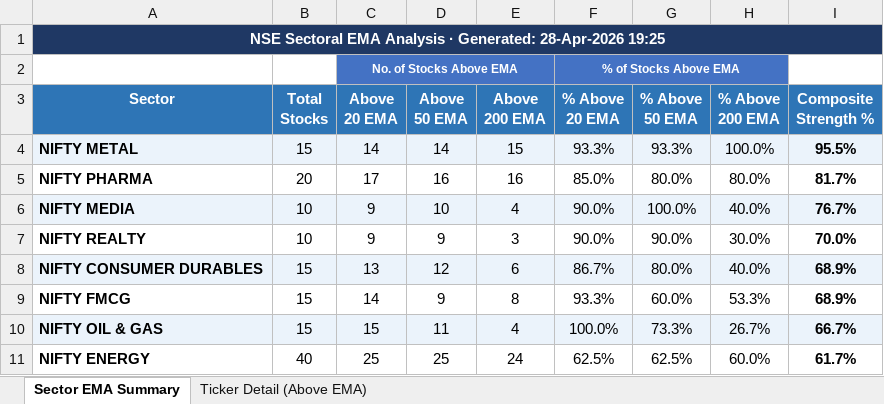
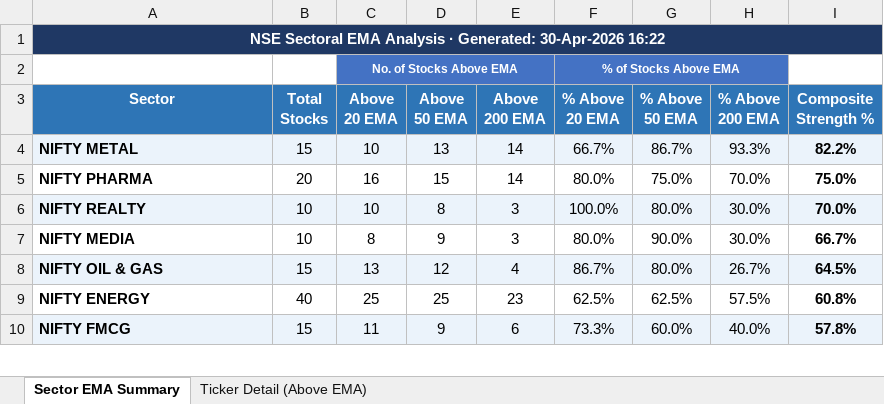
Before and after one commit to nikunj2021/EMA-Screener-, an Excel workbook: Report/EMAReport/Sectoral_EMA_Analysis.xlsx, sheet Sector EMA Summary, drawn as a sheet; only a part is shown; values as stored, in another font and other column widths than the file's, no borders; conditional formats not drawn; removed rows and columns are numbered as before the commit, all else as after; the diff covers the shown part only; the diff names each change by its address in the sheet, - before the commit and + after, or states it on an @@ line.

```diff
--- a/Report/EMAReport/Sectoral_EMA_Analysis.xlsx (sheet Sector EMA Summary)
+++ b/Report/EMAReport/Sectoral_EMA_Analysis.xlsx (sheet Sector EMA Summary)
-A1 (Sector): …· Generated: 28-Apr-2026 19:25
+A1 (Sector): …· Generated: 30-Apr-2026 16:22
-C4 (Above 20 EMA): 14
+C4 (Above 20 EMA): 10
-D4 (Above 50 EMA): 14
+D4 (Above 50 EMA): 13
-E4 (Above 200 EMA): 15
+E4 (Above 200 EMA): 14
-F4 (% Above 20 EMA): 93.3%
+F4 (% Above 20 EMA): 66.7%
-G4 (% Above 50 EMA): 93.3%
+G4 (% Above 50 EMA): 86.7%
-H4 (% Above 200 EMA): 100.0%
+H4 (% Above 200 EMA): 93.3%
-I4 (Composite Strength %): 95.5%
+I4 (Composite Strength %): 82.2%
-C5 (Above 20 EMA): 17
+C5 (Above 20 EMA): 16
-D5 (Above 50 EMA): 16
+D5 (Above 50 EMA): 15
-E5 (Above 200 EMA): 16
+E5 (Above 200 EMA): 14
-F5 (% Above 20 EMA): 85.0%
+F5 (% Above 20 EMA): 80.0%
-G5 (% Above 50 EMA): 80.0%
+G5 (% Above 50 EMA): 75.0%
-H5 (% Above 200 EMA): 80.0%
+H5 (% Above 200 EMA): 70.0%
-I5 (Composite Strength %): 81.7%
+I5 (Composite Strength %): 75.0%
-row 6: NIFTY MEDIA | 10 | 9 | 10 | 4 | 90.0% | 100.0% | 40.0% | 76.7%
-A6:I6 fill: none
+A6:I6 fill: #EBF3FB
-C6 (Above 20 EMA): 9
+C6 (Above 20 EMA): 10
-D6 (Above 50 EMA): 9
+D6 (Above 50 EMA): 8
-F6 (% Above 20 EMA): 90.0%
+F6 (% Above 20 EMA): 100.0%
-G6 (% Above 50 EMA): 90.0%
+G6 (% Above 50 EMA): 80.0%
-row 8: NIFTY CONSUMER DURABLES | 15 | 13 | 12 | 6 | 86.7% | 80.0% | 40.0% | 68.9%
-row 9: NIFTY FMCG | 15 | 14 | 9 | 8 | 93.3% | 60.0% | 53.3% | 68.9%
+row 7: NIFTY MEDIA | 10 | 8 | 9 | 3 | 80.0% | 90.0% | 30.0% | 66.7%
-C8 (Above 20 EMA): 15
+C8 (Above 20 EMA): 13
-D8 (Above 50 EMA): 11
+D8 (Above 50 EMA): 12
-F8 (% Above 20 EMA): 100.0%
+F8 (% Above 20 EMA): 86.7%
-G8 (% Above 50 EMA): 73.3%
+G8 (% Above 50 EMA): 80.0%
-I8 (Composite Strength %): 66.7%
+I8 (Composite Strength %): 64.5%
-E9 (Above 200 EMA): 24
+E9 (Above 200 EMA): 23
-H9 (% Above 200 EMA): 60.0%
+H9 (% Above 200 EMA): 57.5%
-I9 (Composite Strength %): 61.7%
+I9 (Composite Strength %): 60.8%
+row 10: NIFTY FMCG | 15 | 11 | 9 | 6 | 73.3% | 60.0% | 40.0% | 57.8%
```
Also changed, not shown: 1 added row and 26 edited cells elsewhere in this sheet, sheet Ticker Detail (Above EMA), Report/EMAReport/Micro_250_ema_breadth.xlsx, Report/EMAReport/Micro_250_ema_breadth_history.xlsx, 4 other files.
